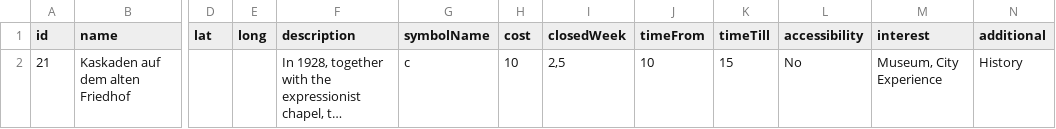
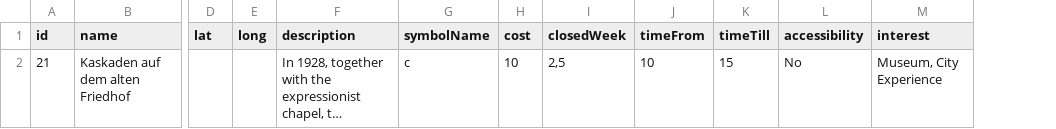
Before and after one commit to Utsav170/TripOwnData, a CSV file: output.csv, drawn as a sheet; only a part is shown, gaps mark what is left out; long unchanged cells end in …; the diff names each change by its address in the sheet, - before the commit and + after, or states it on an @@ line.

```diff
--- a/output.csv
+++ b/output.csv
-column N (additional), row 2: History
```
Also changed, not shown: 5 other files.
